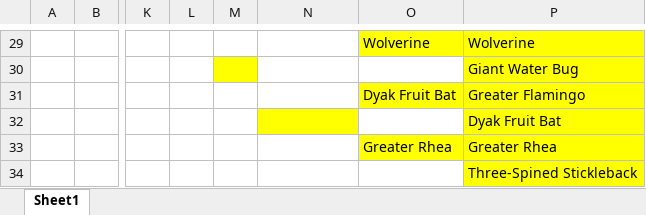
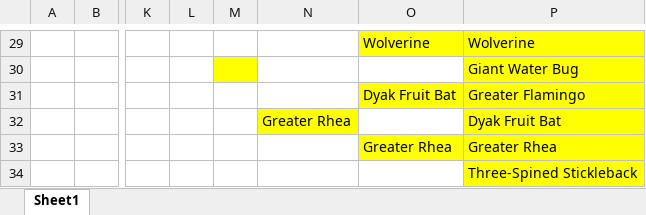
Before and after one commit to JKRWard/MMM, an Excel workbook: 2023_results.xlsx, sheet Sheet1, drawn as a sheet; only a part is shown, gaps mark what is left out; values as stored, in another font and other column widths than the file's, no borders; the diff covers the shown part only; the diff names each change by its address in the sheet, - before the commit and + after, or states it on an @@ line.

```diff
--- a/2023_results.xlsx (sheet Sheet1)
+++ b/2023_results.xlsx (sheet Sheet1)
-N32: (empty)
+N32: Greater Rhea
```
Also changed, not shown: 7 edited cells elsewhere in this sheet, 1 other file.
